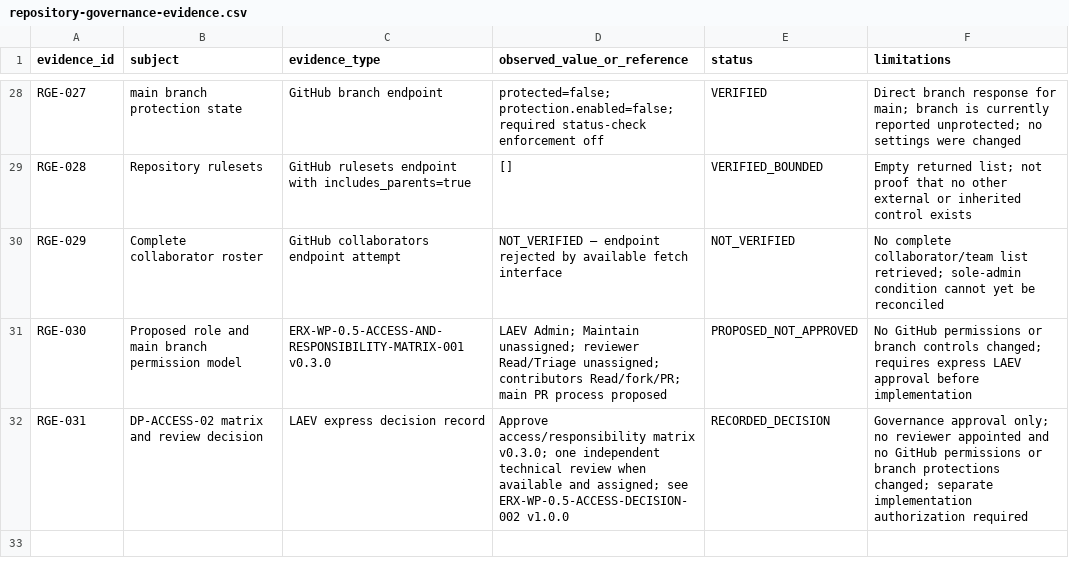
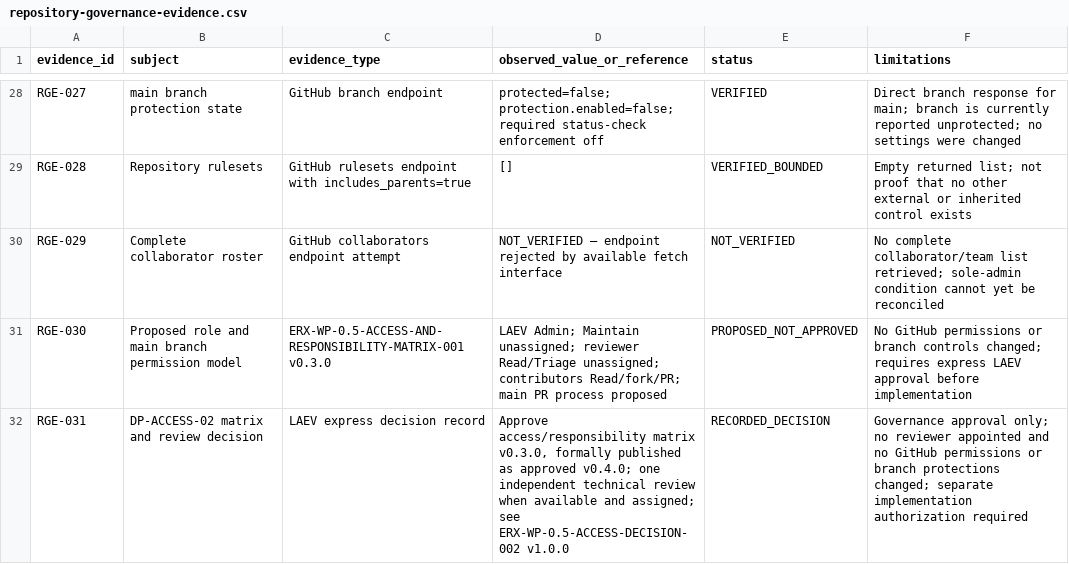
Before and after one commit to byLAEV/ERX-911-System-byLAEV, a CSV file: registers/repository-governance-evidence.csv, drawn as a sheet; only a part is shown, gaps mark what is left out.

Commit message:
docs(WP-0.5): clarify approved matrix version in DP-ACCESS-02 evidence

```diff
--- a/registers/repository-governance-evidence.csv
+++ b/registers/repository-governance-evidence.csv
@@ -31,2 +31,2 @@ RGE-029,Complete collaborator roster,GitHub collaborators endpoint attempt,"NOT_
 RGE-030,Proposed role and main branch permission model,ERX-WP-0.5-ACCESS-AND-RESPONSIBILITY-MATRIX-001 v0.3.0,"LAEV Admin; Maintain unassigned; reviewer Read/Triage unassigned; contributors Read/fork/PR; main PR process proposed",PROPOSED_NOT_APPROVED,"No GitHub permissions or branch controls changed; requires express LAEV approval before implementation"
-RGE-031,DP-ACCESS-02 matrix and review decision,LAEV express decision record,"Approve access/responsibility matrix v0.3.0; one independent technical review when available and assigned; see ERX-WP-0.5-ACCESS-DECISION-002 v1.0.0",RECORDED_DECISION,"Governance approval only; no reviewer appointed and no GitHub permissions or branch protections changed; separate implementation authorization required"
+RGE-031,DP-ACCESS-02 matrix and review decision,LAEV express decision record,"Approve access/responsibility matrix v0.3.0, formally published as approved v0.4.0; one independent technical review when available and assigned; see ERX-WP-0.5-ACCESS-DECISION-002 v1.0.0",RECORDED_DECISION,"Governance approval only; no reviewer appointed and no GitHub permissions or branch protections changed; separate implementation authorization required"
```
